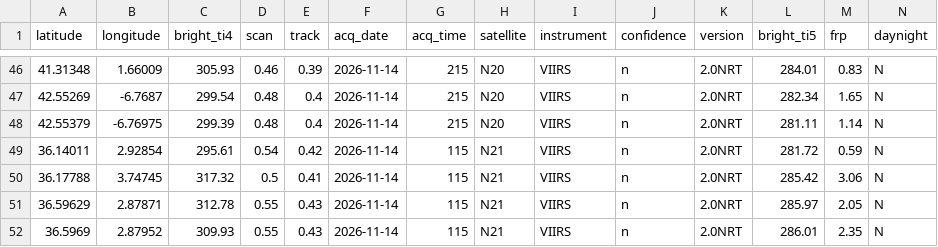
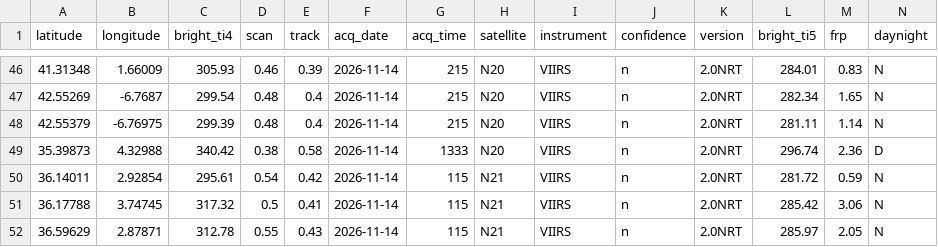
Before and after one commit to andreasolanorosique-lab/Incendios-Espana-v2, a CSV file: fires.csv, drawn as a sheet; only a part is shown, gaps mark what is left out; the shorter side is filled out with more unchanged rows.

```diff
--- a/fires.csv
+++ b/fires.csv
@@ -48,2 +48,3 @@ latitude,longitude,bright_ti4,scan,track,acq_date,acq_time,satellite,instrument,
 42.55379,-6.76975,299.39,0.48,0.4,2026-11-14,215,N20,VIIRS,n,2.0NRT,281.11,1.14,N
+35.39873,4.32988,340.42,0.38,0.58,2026-11-14,1333,N20,VIIRS,n,2.0NRT,296.74,2.36,D
 36.14011,2.92854,295.61,0.54,0.42,2026-11-14,115,N21,VIIRS,n,2.0NRT,281.72,0.59,N
```
Also changed, not shown: 1 other file.
